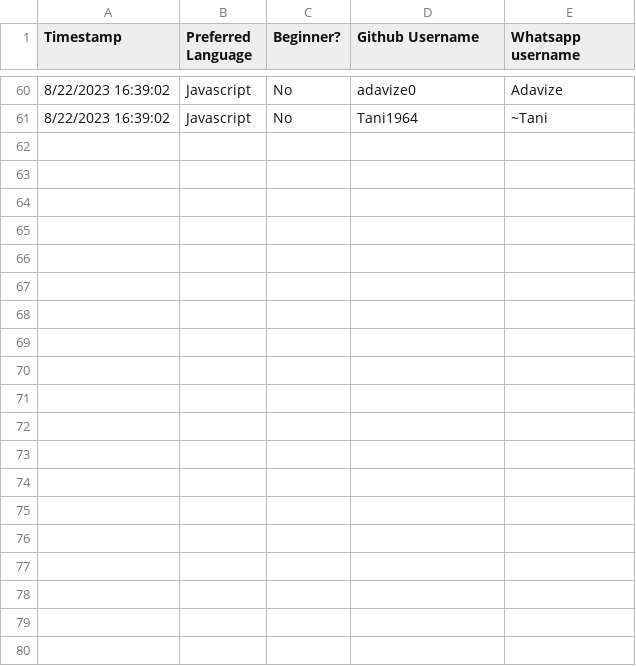
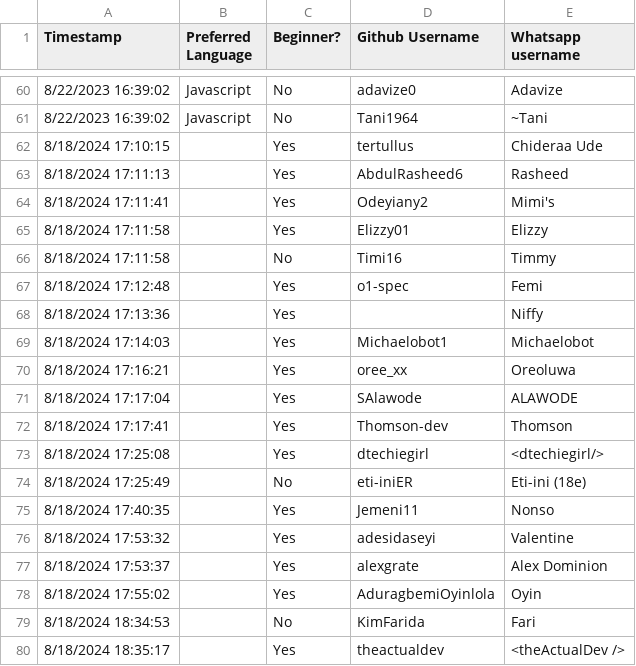
Before and after one commit to Curiouspaul1/MockCallPairer, a CSV file: data.csv, drawn as a sheet; only a part is shown, gaps mark what is left out; the diff covers the shown part only; the diff names each change by its address in the sheet, - before the commit and + after, or states it on an @@ line.

```diff
--- a/data.csv
+++ b/data.csv
+row 62: 8/18/2024 17:10:15 |  | Yes | tertullus | Chideraa Ude
+row 63: 8/18/2024 17:11:13 |  | Yes | AbdulRasheed6 | Rasheed
+row 64: 8/18/2024 17:11:41 |  | Yes | Odeyiany2 | Mimi's
+row 65: 8/18/2024 17:11:58 |  | Yes | Elizzy01 | Elizzy
+row 66: 8/18/2024 17:11:58 |  | No | Timi16 | Timmy
+row 67: 8/18/2024 17:12:48 |  | Yes | o1-spec | Femi
+row 68: 8/18/2024 17:13:36 |  | Yes |  | Niffy
+row 69: 8/18/2024 17:14:03 |  | Yes | Michaelobot1 | Michaelobot
+row 70: 8/18/2024 17:16:21 |  | Yes | oree_xx | Oreoluwa
+row 71: 8/18/2024 17:17:04 |  | Yes | SAlawode | ALAWODE
+row 72: 8/18/2024 17:17:41 |  | Yes | Thomson-dev | Thomson
+row 73: 8/18/2024 17:25:08 |  | Yes | dtechiegirl | <dtechiegirl/>
+row 74: 8/18/2024 17:25:49 |  | No | eti-iniER | Eti-ini (18e)
+row 75: 8/18/2024 17:40:35 |  | Yes | Jemeni11 | Nonso
+row 76: 8/18/2024 17:53:32 |  | Yes | adesidaseyi | Valentine
+row 77: 8/18/2024 17:53:37 |  | Yes | alexgrate | Alex Dominion
+row 78: 8/18/2024 17:55:02 |  | Yes | AduragbemiOyinlola | Oyin
+row 79: 8/18/2024 18:34:53 |  | No | KimFarida | Fari
+row 80: 8/18/2024 18:35:17 |  | Yes | theactualdev | <theActualDev />
```
Also changed, not shown: 13 added rows elsewhere in this file, 2 other files.
